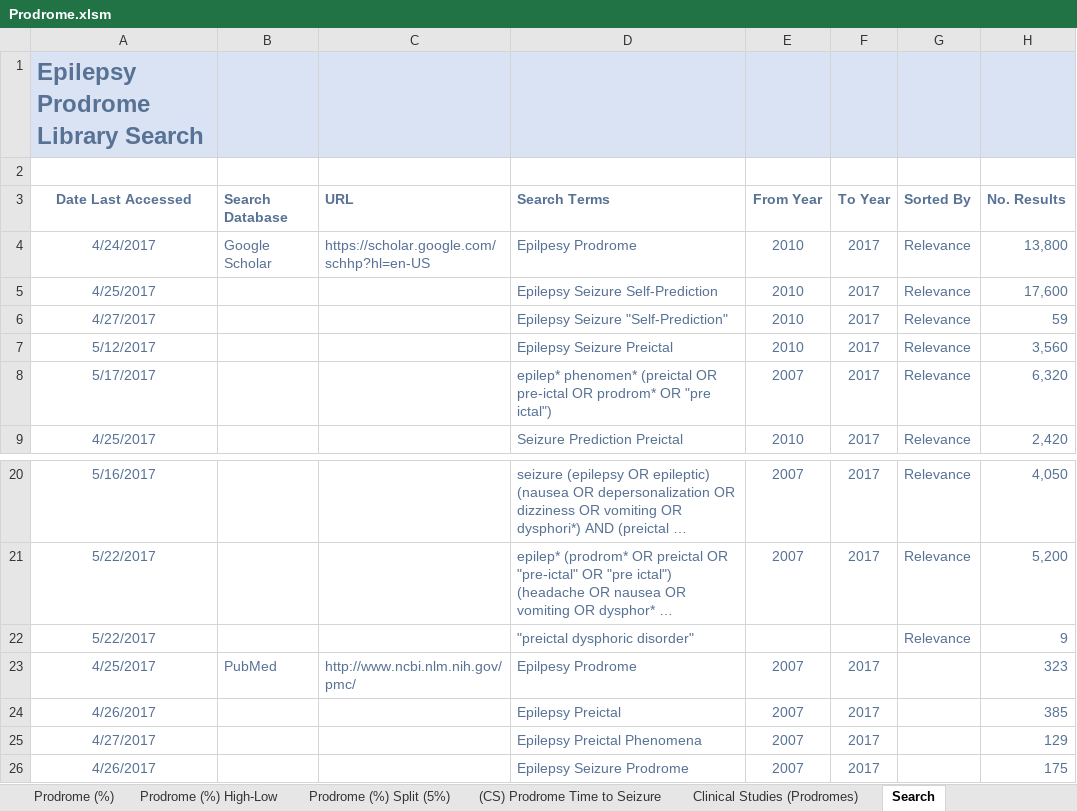
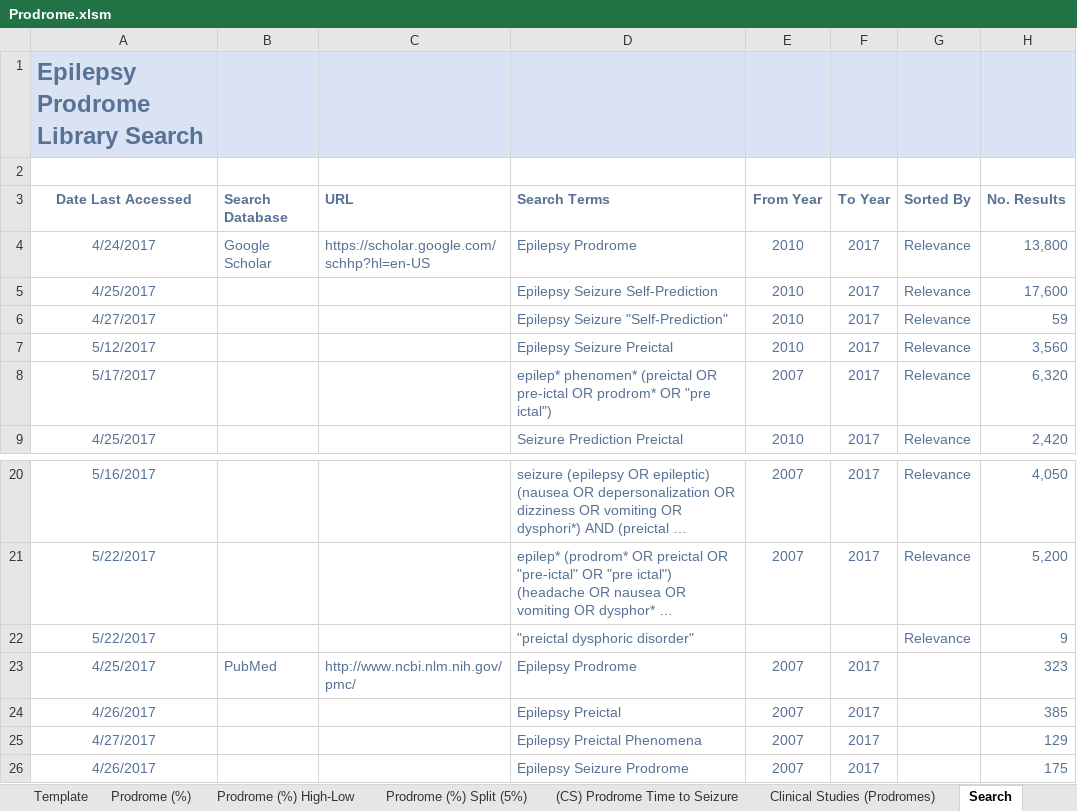
Before and after one commit to MichaelVasey/FB, an Excel workbook: Research/Prodrome/Prodrome.xlsm, sheet Search, drawn as a sheet; only a part is shown, gaps mark what is left out; long unchanged cells end in …; values as stored, in another font and other column widths than the file's, no borders; conditional formats not drawn; the diff names each change by its address in the sheet, - before the commit and + after, or states it on an @@ line.

Commit message:
finish first pass update of clinical prodrome papers

```diff
--- a/Research/Prodrome/Prodrome.xlsm (sheet Search)
+++ b/Research/Prodrome/Prodrome.xlsm (sheet Search)
+sheet tab: Template
-D4 (Search Terms): Epilpesy Prodrome
+D4 (Search Terms): Epilepsy Prodrome
-D23 (Search Terms): Epilpesy Prodrome
+D23 (Search Terms): Epilepsy Prodrome
```
Also changed, not shown: sheet (CS) Prodrome Time to Seizure, sheet Prodrome (%) Split (5%), sheet Prodrome (%), sheet Prodrome (%) High-Low, sheet Clinical Studies (Prodromes), Timesheet/work.xlsx.
